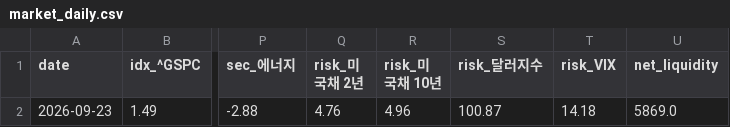
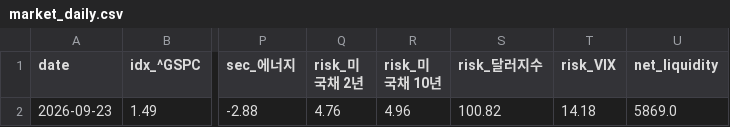
Before and after one commit to panzeeeeee/researchdashboard, a CSV file: history/market_daily.csv, drawn as a sheet; only a part is shown, gaps mark what is left out; the diff names each change by its address in the sheet, - before the commit and + after, or states it on an @@ line.

```diff
--- a/history/market_daily.csv
+++ b/history/market_daily.csv
-S2 (risk_달러지수): 100.87
+S2 (risk_달러지수): 100.82
```
Also changed, not shown: 29 other files.
